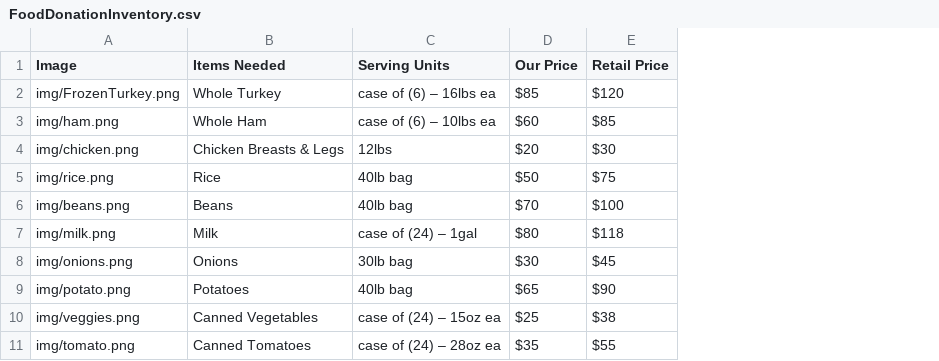
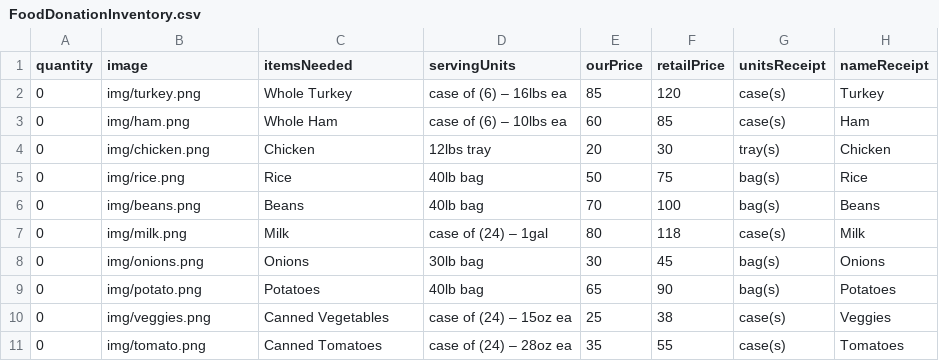
Before and after one commit to OpenPledge/virtualcurbsidedonation, a CSV file: preview files/FoodDonationInventory.csv, drawn as a sheet; removed rows and columns are numbered as before the commit, all else as after; the diff names each change by its address in the sheet, - before the commit and + after, or states it on an @@ line.

Commit message:
styled remove button

```diff
--- a/preview files/FoodDonationInventory.csv
+++ b/preview files/FoodDonationInventory.csv
+column A (quantity), rows 2-11: all 0
-column D (Our Price), rows 2-11: $85 | $60 | $20 | $50 | $70 | $80 | $30 | $65 | $25 | $35
-column E (Retail Price), rows 2-11: $120 | $85 | $30 | $75 | $100 | $118 | $45 | $90 | $38 | $55
+column E (ourPrice), rows 2-11: 85 | 60 | 20 | 50 | 70 | 80 | 30 | 65 | 25 | 35
+column F (retailPrice), rows 2-11: 120 | 85 | 30 | 75 | 100 | 118 | 45 | 90 | 38 | 55
+column G (unitsReceipt), rows 2-11: case(s) | case(s) | tray(s) | bag(s) | bag(s) | case(s) | bag(s) | bag(s) | case(s) | case(s)
+column H (nameReceipt), rows 2-11: Turkey | Ham | Chicken | Rice | Beans | Milk | Onions | Potatoes | Veggies | Tomatoes
-B1: Image
+B1: image
-C1: Items Needed
+C1: itemsNeeded
-D1: Serving Units
+D1: servingUnits
-B2 (image): img/FrozenTurkey.png
+B2 (image): img/turkey.png
-C4 (itemsNeeded): Chicken Breasts & Legs
+C4 (itemsNeeded): Chicken
-D4 (servingUnits): 12lbs
+D4 (servingUnits): 12lbs tray
```
